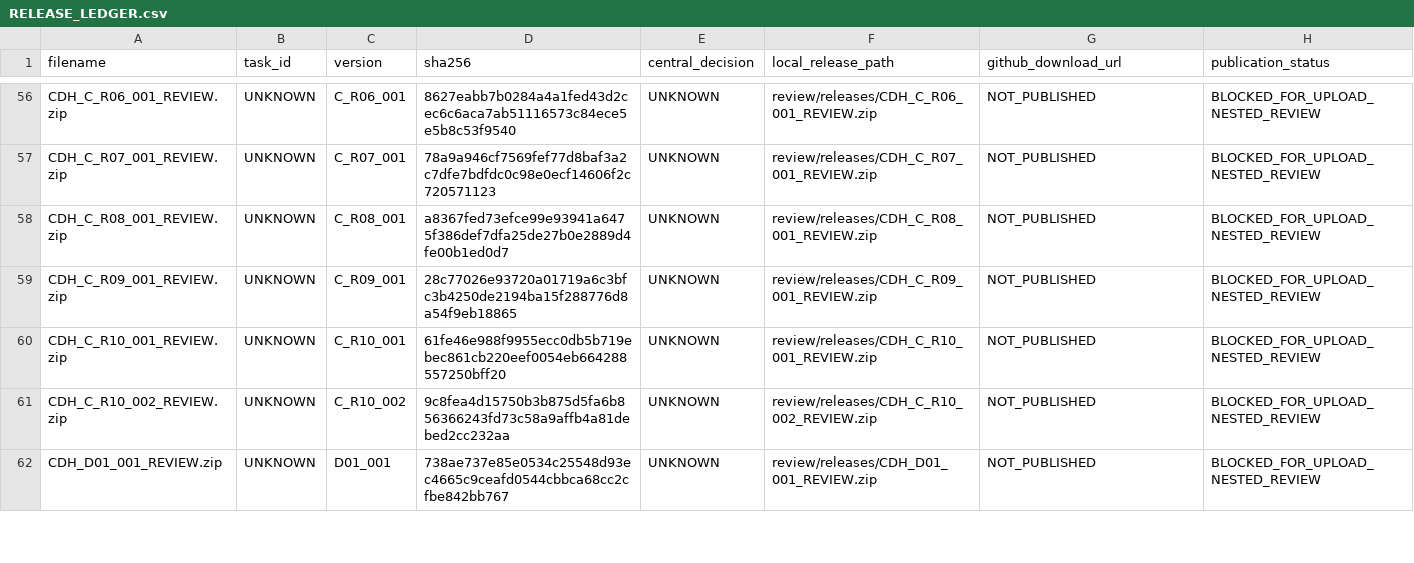
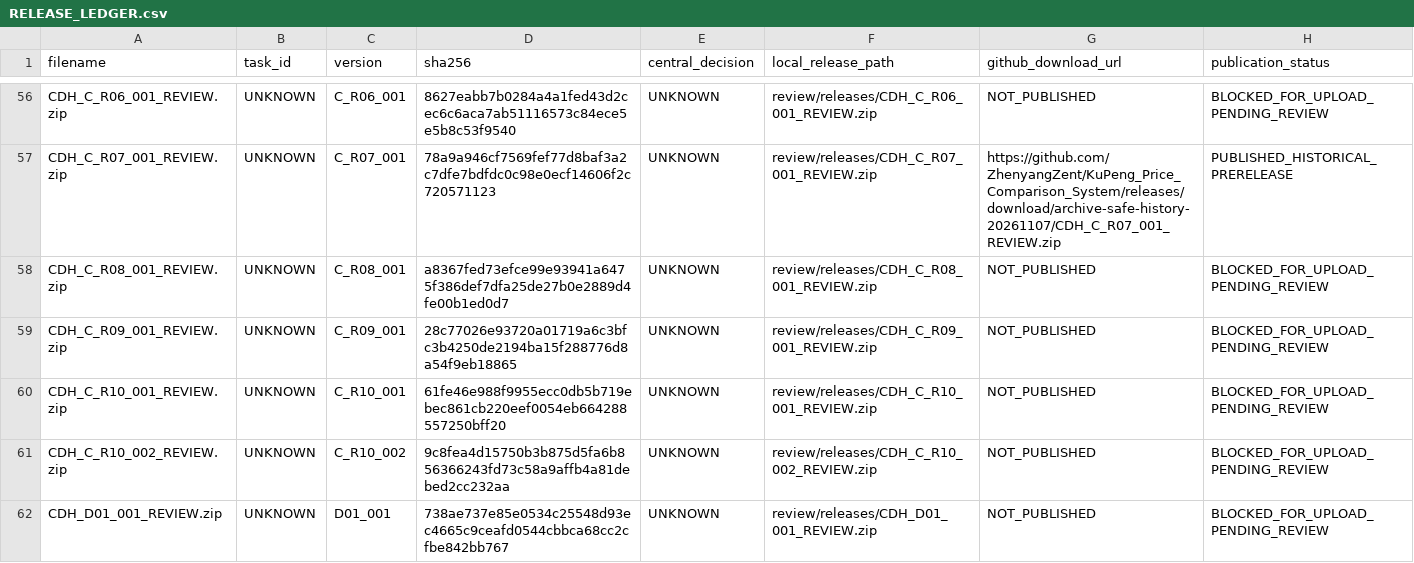
Before and after one commit to ZhenyangZent/KuPeng_Price_Comparison_System, a CSV file: docs/HANDOFF/RELEASE_LEDGER.csv, drawn as a sheet; only a part is shown, gaps mark what is left out; the diff covers the shown part only; the diff names each change by its address in the sheet, - before the commit and + after, or states it on an @@ line.

```diff
--- a/docs/HANDOFF/RELEASE_LEDGER.csv
+++ b/docs/HANDOFF/RELEASE_LEDGER.csv
-H56 (publication_status): BLOCKED_FOR_UPLOAD_NESTED_REVIEW
+H56 (publication_status): BLOCKED_FOR_UPLOAD_PENDING_REVIEW
-G57 (github_download_url): NOT_PUBLISHED
+G57 (github_download_url): https://github.com/ZhenyangZent/KuPeng_Price_Comparison_System/releases/download/archive-safe-history-20261107/CDH_C_R07_001_REVIEW.zip
-H57 (publication_status): BLOCKED_FOR_UPLOAD_NESTED_REVIEW
+H57 (publication_status): PUBLISHED_HISTORICAL_PRERELEASE
-H58:H62 (publication_status): BLOCKED_FOR_UPLOAD_NESTED_REVIEW
+H58:H62 (publication_status): BLOCKED_FOR_UPLOAD_PENDING_REVIEW
```
Also changed, not shown: 2 added rows and 141 edited cells elsewhere in this file, docs/HANDOFF/PROJECT_FILE_INDEX.csv, 18 other files.
